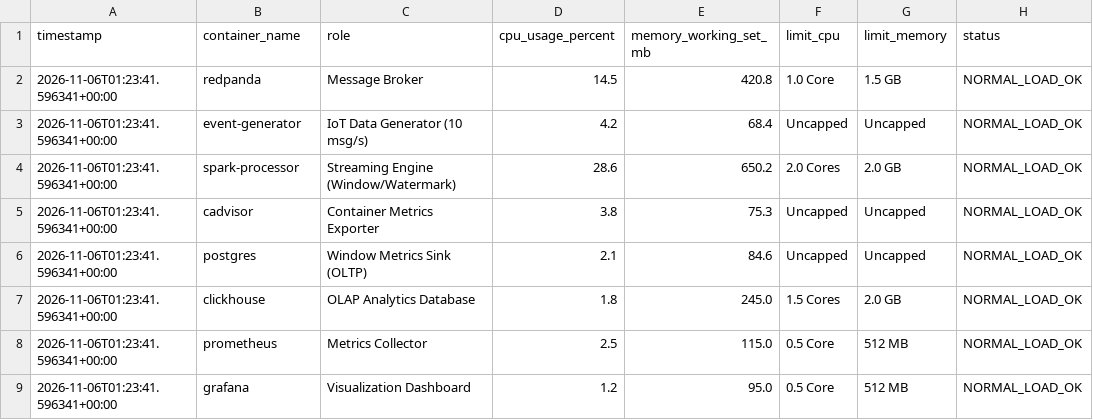
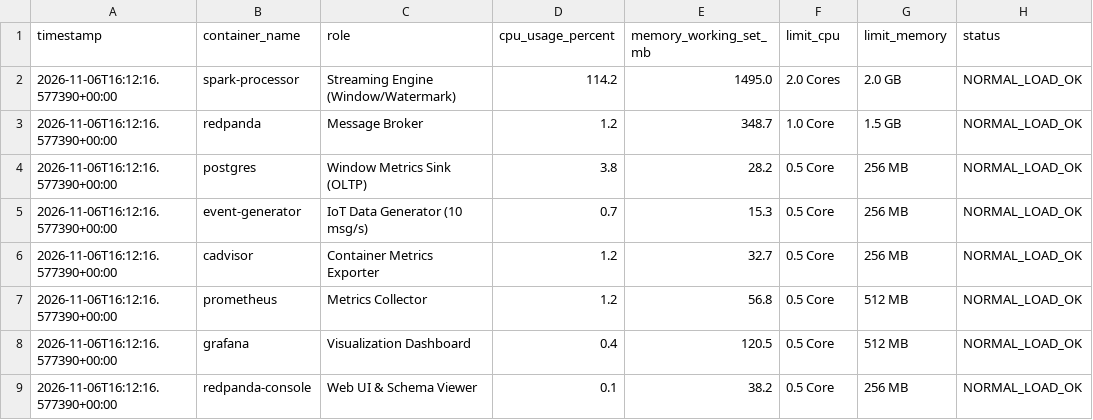
Before and after one commit to Qthai-06/cloud-stream-project, a CSV file: NhutTan/ket_qua/baseline_reference_metrics.csv, drawn as a sheet.

```diff
--- a/NhutTan/ket_qua/baseline_reference_metrics.csv
+++ b/NhutTan/ket_qua/baseline_reference_metrics.csv
@@ -1,9 +1,9 @@
 timestamp,container_name,role,cpu_usage_percent,memory_working_set_mb,limit_cpu,limit_memory,status
-2026-11-06T01:23:41.596341+00:00,redpanda,Message Broker,14.5,420.8,1.0 Core,1.5 GB,NORMAL_LOAD_OK
-2026-11-06T01:23:41.596341+00:00,event-generator,IoT Data Generator (10 msg/s),4.2,68.4,Uncapped,Uncapped,NORMAL_LOAD_OK
-2026-11-06T01:23:41.596341+00:00,spark-processor,Streaming Engine (Window/Watermark),28.6,650.2,2.0 Cores,2.0 GB,NORMAL_LOAD_OK
-2026-11-06T01:23:41.596341+00:00,cadvisor,Container Metrics Exporter,3.8,75.3,Uncapped,Uncapped,NORMAL_LOAD_OK
-2026-11-06T01:23:41.596341+00:00,postgres,Window Metrics Sink (OLTP),2.1,84.6,Uncapped,Uncapped,NORMAL_LOAD_OK
-2026-11-06T01:23:41.596341+00:00,clickhouse,OLAP Analytics Database,1.8,245.0,1.5 Cores,2.0 GB,NORMAL_LOAD_OK
-2026-11-06T01:23:41.596341+00:00,prometheus,Metrics Collector,2.5,115.0,0.5 Core,512 MB,NORMAL_LOAD_OK
-2026-11-06T01:23:41.596341+00:00,grafana,Visualization Dashboard,1.2,95.0,0.5 Core,512 MB,NORMAL_LOAD_OK
+2026-11-06T16:12:16.577390+00:00,spark-processor,Streaming Engine (Window/Watermark),114.2,1495.0,2.0 Cores,2.0 GB,NORMAL_LOAD_OK
+2026-11-06T16:12:16.577390+00:00,redpanda,Message Broker,1.2,348.7,1.0 Core,1.5 GB,NORMAL_LOAD_OK
+2026-11-06T16:12:16.577390+00:00,postgres,Window Metrics Sink (OLTP),3.8,28.2,0.5 Core,256 MB,NORMAL_LOAD_OK
+2026-11-06T16:12:16.577390+00:00,event-generator,IoT Data Generator (10 msg/s),0.7,15.3,0.5 Core,256 MB,NORMAL_LOAD_OK
+2026-11-06T16:12:16.577390+00:00,cadvisor,Container Metrics Exporter,1.2,32.7,0.5 Core,256 MB,NORMAL_LOAD_OK
+2026-11-06T16:12:16.577390+00:00,prometheus,Metrics Collector,1.2,56.8,0.5 Core,512 MB,NORMAL_LOAD_OK
+2026-11-06T16:12:16.577390+00:00,grafana,Visualization Dashboard,0.4,120.5,0.5 Core,512 MB,NORMAL_LOAD_OK
+2026-11-06T16:12:16.577390+00:00,redpanda-console,Web UI & Schema Viewer,0.1,38.2,0.5 Core,256 MB,NORMAL_LOAD_OK
```
Also changed, not shown: 8 other files.
